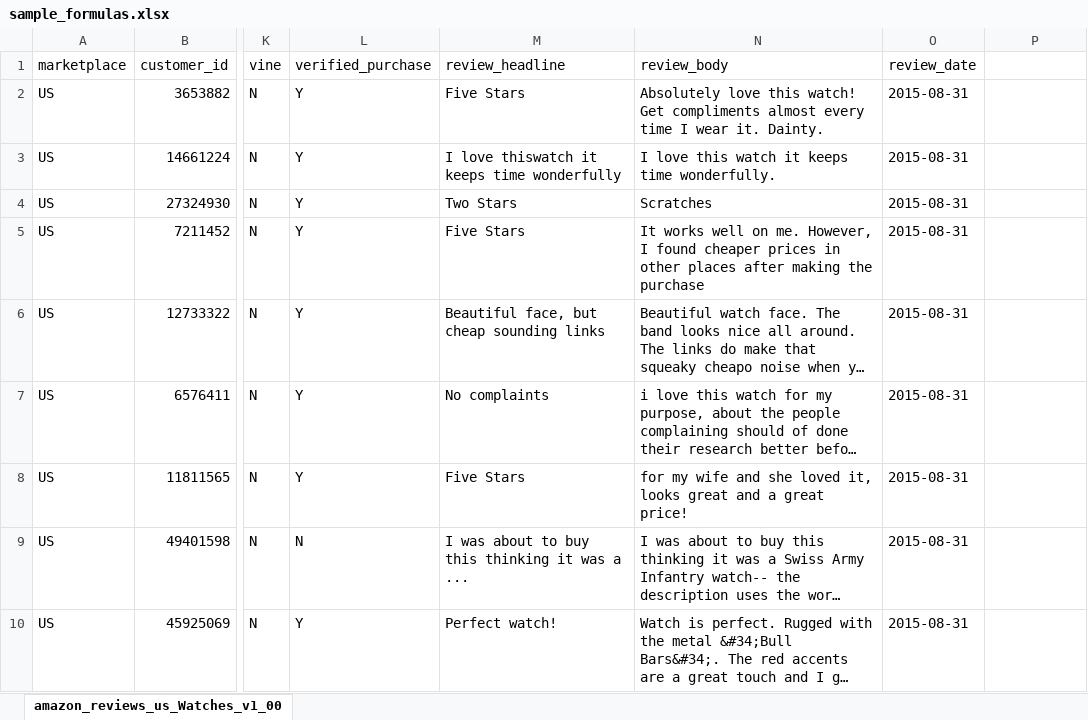
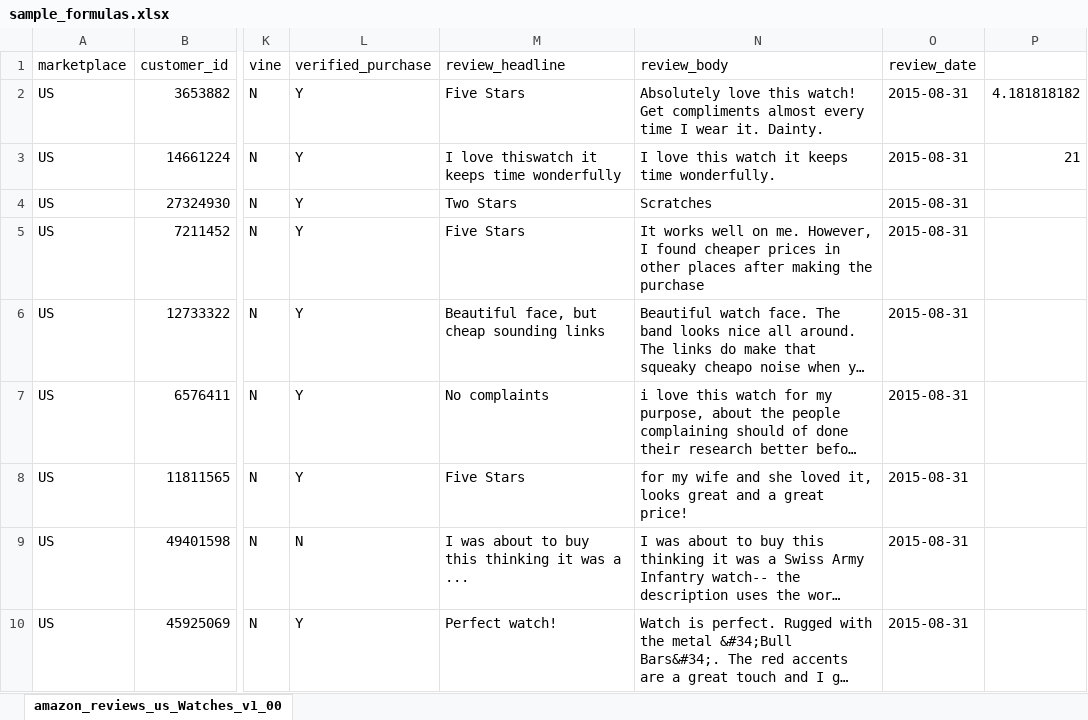
Before and after one commit to ramitch91/rmtest_repo, an Excel workbook: RealPython/openpyxl/sample_formulas.xlsx, sheet amazon_reviews_us_Watches_v1_00, drawn as a sheet; only a part is shown, gaps mark what is left out; long unchanged cells end in …; values as stored, in another font and other column widths than the file's, no borders; the diff names each change by its address in the sheet, - before the commit and + after, or states it on an @@ line.

Commit message:
added formulas to excel spreadsheet

```diff
--- a/RealPython/openpyxl/sample_formulas.xlsx (sheet amazon_reviews_us_Watches_v1_00)
+++ b/RealPython/openpyxl/sample_formulas.xlsx (sheet amazon_reviews_us_Watches_v1_00)
-P2: (empty)
+P2: 4.181818182
-P3: (empty)
+P3: 21
```
Also changed, not shown: RealPython/openpyxl/hello_world.xlsx, 1 other file.
